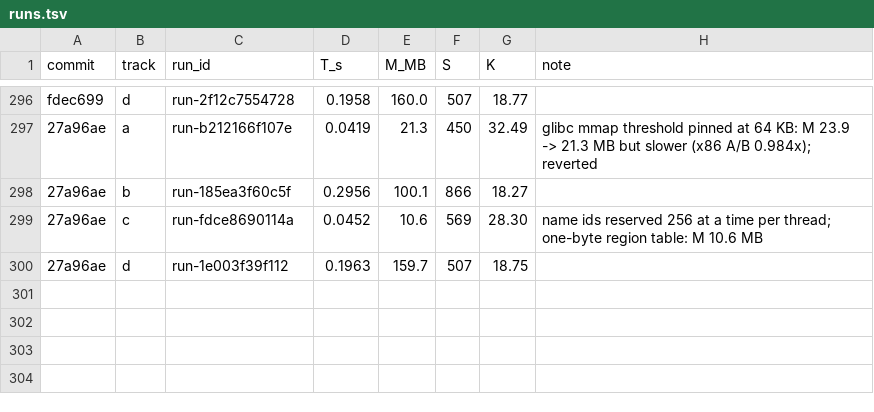
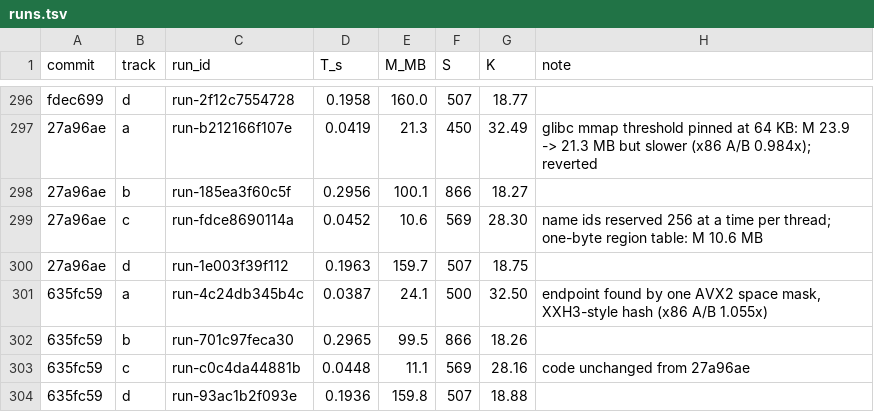
Before and after one commit to FrankChinedu/speed-demon, a TSV file: dev/tools/runs.tsv, drawn as a sheet; only a part is shown, gaps mark what is left out; the diff names each change by its address in the sheet, - before the commit and + after, or states it on an @@ line.

```diff
--- a/dev/tools/runs.tsv
+++ b/dev/tools/runs.tsv
+row 301: 635fc59 | a | run-4c24db345b4c | 0.0387 | 24.1 | 500 | 32.50 | endpoint found by one AVX2 space mask, XXH3-style hash (x86 A/B 1.055x)
+row 302: 635fc59 | b | run-701c97feca30 | 0.2965 | 99.5 | 866 | 18.26
+row 303: 635fc59 | c | run-c0c4da44881b | 0.0448 | 11.1 | 569 | 28.16 | code unchanged from 27a96ae
+row 304: 635fc59 | d | run-93ac1b2f093e | 0.1936 | 159.8 | 507 | 18.88
```
Also changed, not shown: 2 other files.
